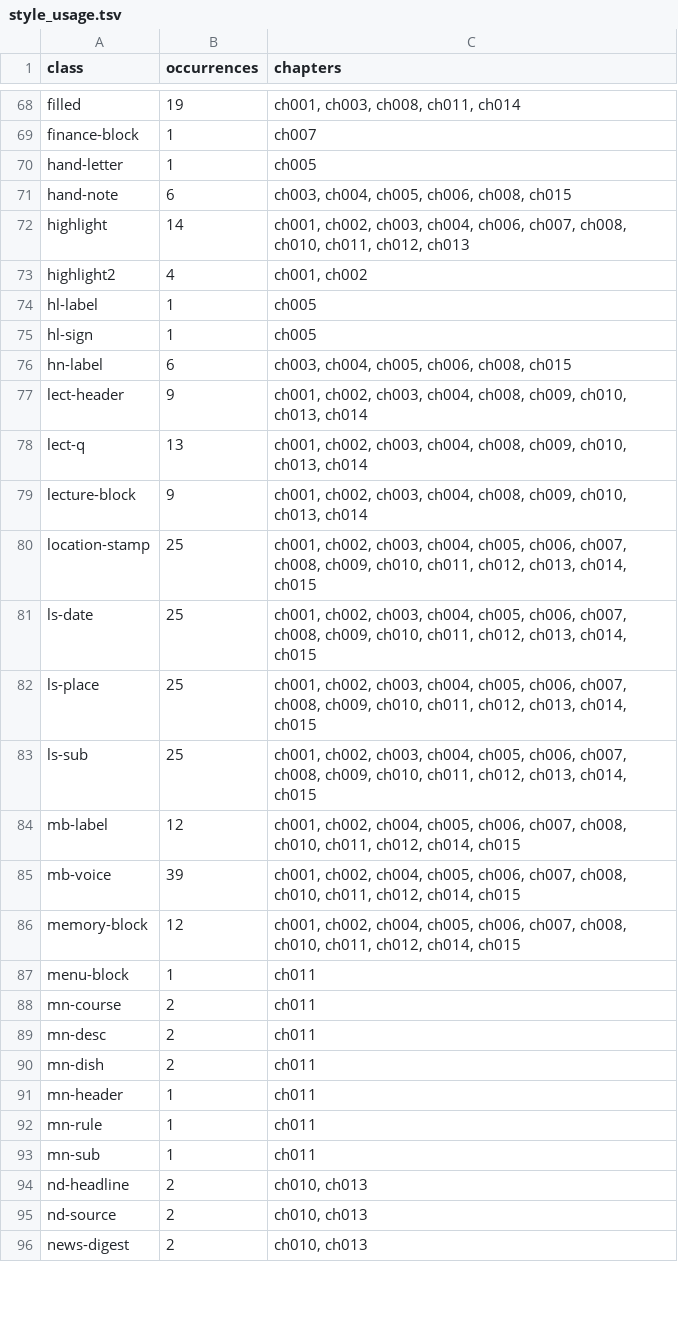
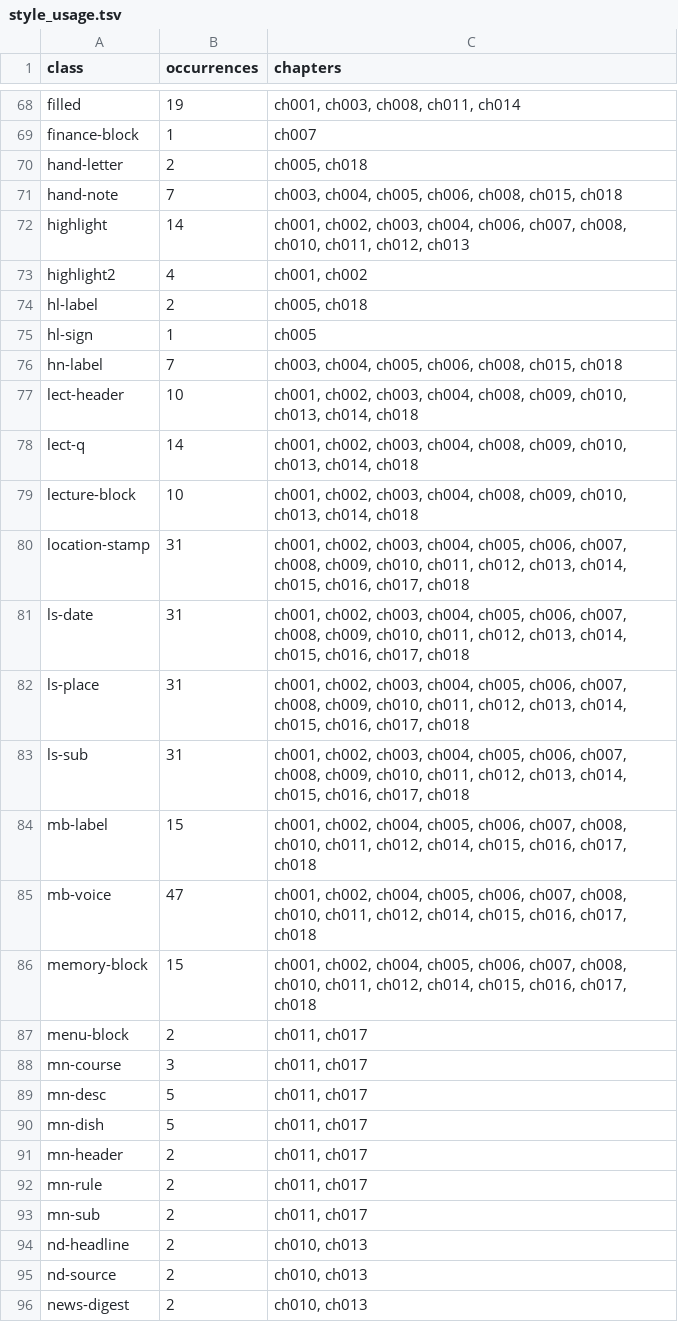
Before and after one commit to DKILLER123/Dominating-South-Korea-Starting-with-a-Golden-Trait, a TSV file: reports/style_usage.tsv, drawn as a sheet; only a part is shown, gaps mark what is left out; the diff covers the shown part only.

Commit message:
Cycle 5: chapters 16-18 (chief's hint, Ji-yeon, Inmudang), Ji-yeon reserve live (id-20 + plate), master id-21, cast 16, glossary 41, stamps 1-18, firewall homonym clearance; EPUB 73 entries sha b15f739e
Co-authored-by: arena-agent <297053741+arena-agent@users.noreply.github.com>

```diff
--- a/reports/style_usage.tsv
+++ b/reports/style_usage.tsv
@@ -69,26 +69,26 @@ filled	19	ch001, ch003, ch008, ch011, ch014
 finance-block	1	ch007
-hand-letter	1	ch005
-hand-note	6	ch003, ch004, ch005, ch006, ch008, ch015
+hand-letter	2	ch005, ch018
+hand-note	7	ch003, ch004, ch005, ch006, ch008, ch015, ch018
 highlight	14	ch001, ch002, ch003, ch004, ch006, ch007, ch008, ch010, ch011, ch012, ch013
 highlight2	4	ch001, ch002
-hl-label	1	ch005
+hl-label	2	ch005, ch018
 hl-sign	1	ch005
-hn-label	6	ch003, ch004, ch005, ch006, ch008, ch015
-lect-header	9	ch001, ch002, ch003, ch004, ch008, ch009, ch010, ch013, ch014
-lect-q	13	ch001, ch002, ch003, ch004, ch008, ch009, ch010, ch013, ch014
-lecture-block	9	ch001, ch002, ch003, ch004, ch008, ch009, ch010, ch013, ch014
-location-stamp	25	ch001, ch002, ch003, ch004, ch005, ch006, ch007, ch008, ch009, ch010, ch011, ch012, ch013, ch014, ch015
-ls-date	25	ch001, ch002, ch003, ch004, ch005, ch006, ch007, ch008, ch009, ch010, ch011, ch012, ch013, ch014, ch015
-ls-place	25	ch001, ch002, ch003, ch004, ch005, ch006, ch007, ch008, ch009, ch010, ch011, ch012, ch013, ch014, ch015
-ls-sub	25	ch001, ch002, ch003, ch004, ch005, ch006, ch007, ch008, ch009, ch010, ch011, ch012, ch013, ch014, ch015
-mb-label	12	ch001, ch002, ch004, ch005, ch006, ch007, ch008, ch010, ch011, ch012, ch014, ch015
-mb-voice	39	ch001, ch002, ch004, ch005, ch006, ch007, ch008, ch010, ch011, ch012, ch014, ch015
-memory-block	12	ch001, ch002, ch004, ch005, ch006, ch007, ch008, ch010, ch011, ch012, ch014, ch015
-menu-block	1	ch011
-mn-course	2	ch011
-mn-desc	2	ch011
-mn-dish	2	ch011
-mn-header	1	ch011
-mn-rule	1	ch011
-mn-sub	1	ch011
+hn-label	7	ch003, ch004, ch005, ch006, ch008, ch015, ch018
+lect-header	10	ch001, ch002, ch003, ch004, ch008, ch009, ch010, ch013, ch014, ch018
+lect-q	14	ch001, ch002, ch003, ch004, ch008, ch009, ch010, ch013, ch014, ch018
+lecture-block	10	ch001, ch002, ch003, ch004, ch008, ch009, ch010, ch013, ch014, ch018
+location-stamp	31	ch001, ch002, ch003, ch004, ch005, ch006, ch007, ch008, ch009, ch010, ch011, ch012, ch013, ch014, ch015, ch016, ch017, ch018
+ls-date	31	ch001, ch002, ch003, ch004, ch005, ch006, ch007, ch008, ch009, ch010, ch011, ch012, ch013, ch014, ch015, ch016, ch017, ch018
+ls-place	31	ch001, ch002, ch003, ch004, ch005, ch006, ch007, ch008, ch009, ch010, ch011, ch012, ch013, ch014, ch015, ch016, ch017, ch018
+ls-sub	31	ch001, ch002, ch003, ch004, ch005, ch006, ch007, ch008, ch009, ch010, ch011, ch012, ch013, ch014, ch015, ch016, ch017, ch018
+mb-label	15	ch001, ch002, ch004, ch005, ch006, ch007, ch008, ch010, ch011, ch012, ch014, ch015, ch016, ch017, ch018
+mb-voice	47	ch001, ch002, ch004, ch005, ch006, ch007, ch008, ch010, ch011, ch012, ch014, ch015, ch016, ch017, ch018
+memory-block	15	ch001, ch002, ch004, ch005, ch006, ch007, ch008, ch010, ch011, ch012, ch014, ch015, ch016, ch017, ch018
+menu-block	2	ch011, ch017
+mn-course	3	ch011, ch017
+mn-desc	5	ch011, ch017
+mn-dish	5	ch011, ch017
+mn-header	2	ch011, ch017
+mn-rule	2	ch011, ch017
+mn-sub	2	ch011, ch017
 nd-headline	2	ch010, ch013
```
Also changed, not shown: 2 added rows and 138 edited cells elsewhere in this file, reports/archive_inventory.tsv, reports/chapter_index.tsv, 34 other files.
